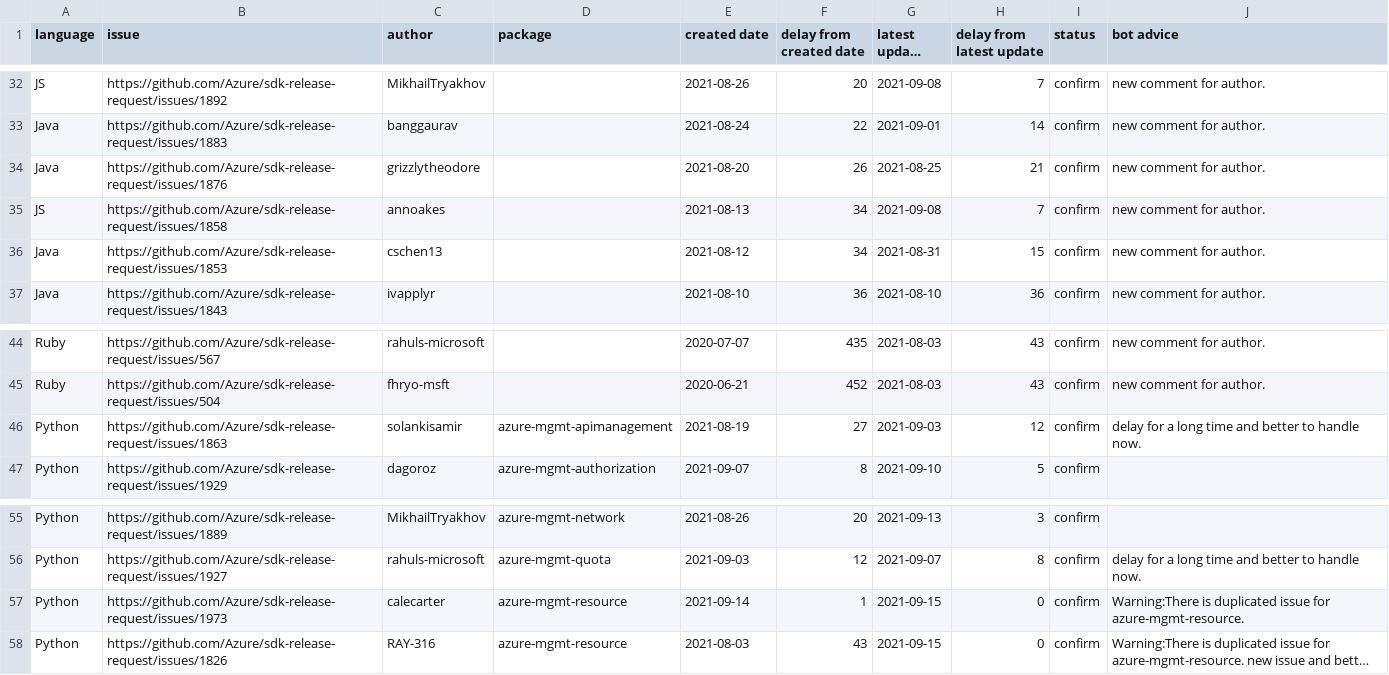
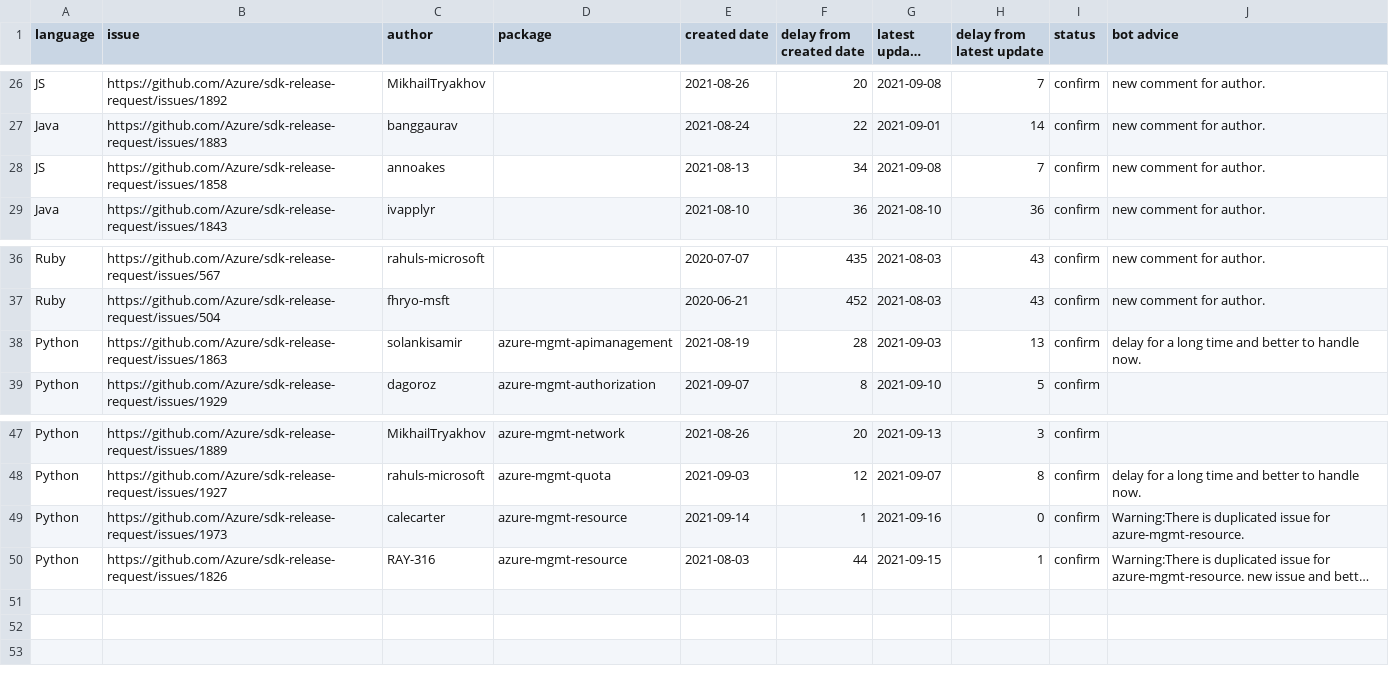
Before and after one commit to msyyc/file-storage, a CSV file: release_issue_status.csv, drawn as a sheet; only a part is shown, gaps mark what is left out; long unchanged cells end in …; removed rows and columns are numbered as before the commit, all else as after; the diff covers the shown part only; the diff names each change by its address in the sheet, - before the commit and + after, or states it on an @@ line.

```diff
--- a/release_issue_status.csv
+++ b/release_issue_status.csv
-row 34: Java | https://github.com/Azure/sdk-release-request/issues/1876 | grizzlytheodore |  | 2021-08-20 | 26 | 2021-08-25 | 21 | confirm | new comment for author.
-row 36: Java | https://github.com/Azure/sdk-release-request/issues/1853 | cschen13 |  | 2021-08-12 | 34 | 2021-08-31 | 15 | confirm | new comment for author.
-F38 (delay from created date): 27
+F38 (delay from created date): 28
-H38 (delay from latest update): 12
+H38 (delay from latest update): 13
-G49 (latest update time): 2021-09-15
+G49 (latest update time): 2021-09-16
-F50 (delay from created date): 43
+F50 (delay from created date): 44
-H50 (delay from latest update): 0
+H50 (delay from latest update): 1
```
Also changed, not shown: 6 removed rows and 21 edited cells elsewhere in this file, 1 other file.
